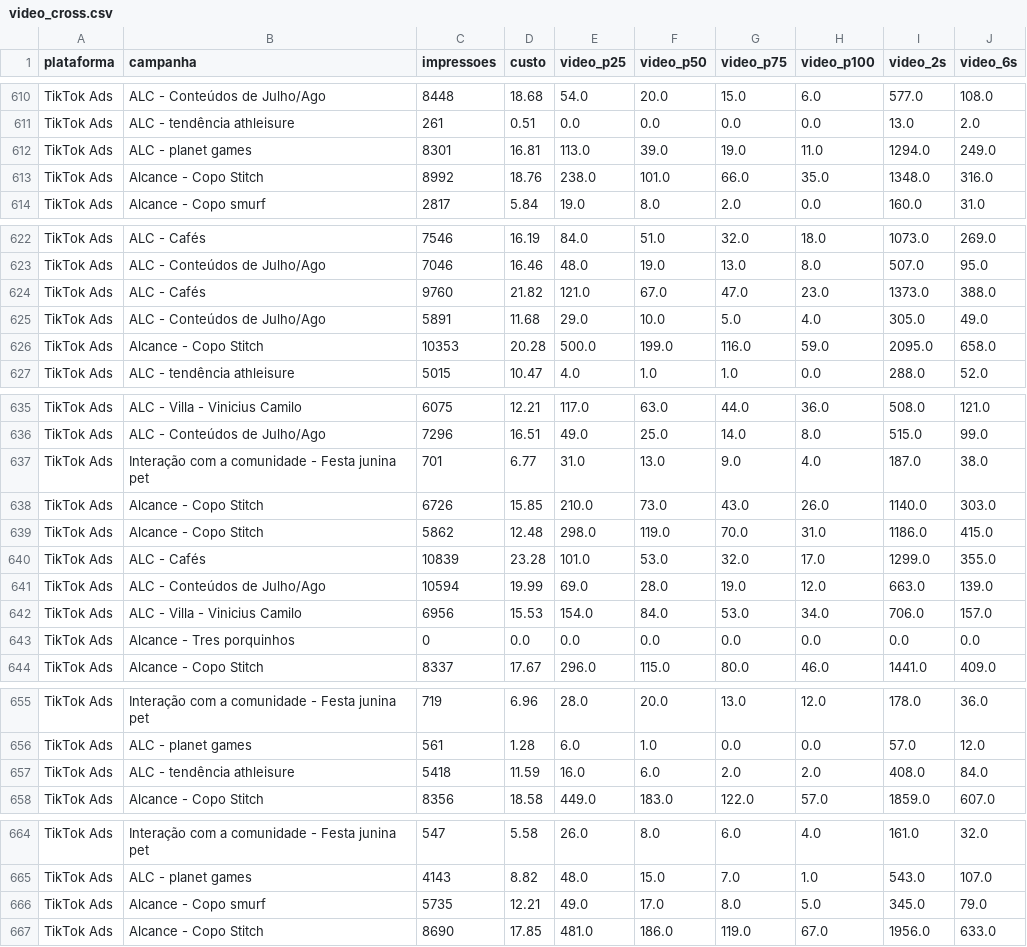
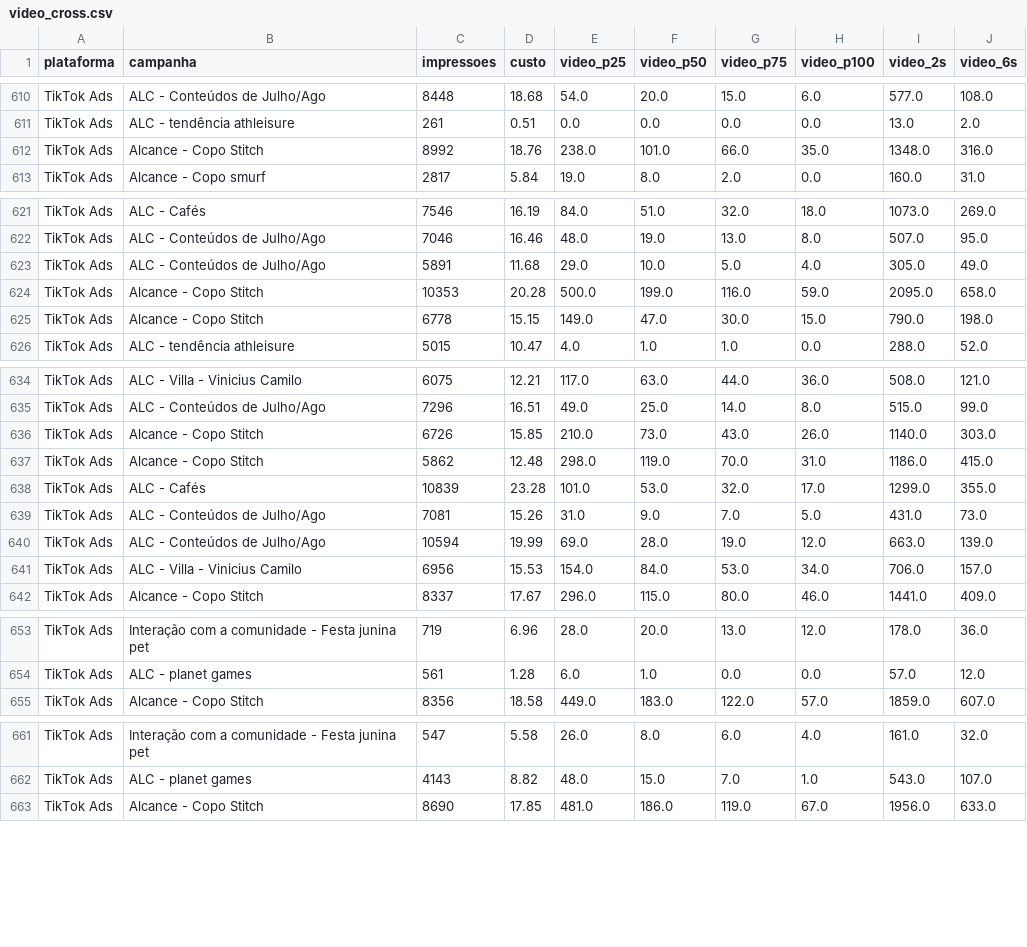
Before and after one commit to carlosgravi/dashboard-media-monitoring, a CSV file: Dados/Consolidado/video_cross.csv, drawn as a sheet; only a part is shown, gaps mark what is left out; the diff covers the shown part only.

```diff
--- a/Dados/Consolidado/video_cross.csv
+++ b/Dados/Consolidado/video_cross.csv
@@ -611,3 +611,2 @@ TikTok Ads,ALC - Conteúdos  de Julho/Ago ,8448,18.68,54.0,20.0,15.0,6.0,577.0,1
 TikTok Ads,ALC -  tendência athleisure ,261,0.51,0.0,0.0,0.0,0.0,13.0,2.0
-TikTok Ads,ALC - planet games,8301,16.81,113.0,39.0,19.0,11.0,1294.0,249.0
 TikTok Ads,Alcance - Copo Stitch ,8992,18.76,238.0,101.0,66.0,35.0,1348.0,316.0
@@ -623,5 +622,5 @@ TikTok Ads,ALC - Cafés ,7546,16.19,84.0,51.0,32.0,18.0,1073.0,269.0
 TikTok Ads,ALC - Conteúdos  de Julho/Ago ,7046,16.46,48.0,19.0,13.0,8.0,507.0,95.0
-TikTok Ads,ALC - Cafés ,9760,21.82,121.0,67.0,47.0,23.0,1373.0,388.0
 TikTok Ads,ALC - Conteúdos  de Julho/Ago ,5891,11.68,29.0,10.0,5.0,4.0,305.0,49.0
 TikTok Ads,Alcance - Copo Stitch ,10353,20.28,500.0,199.0,116.0,59.0,2095.0,658.0
+TikTok Ads,Alcance - Copo Stitch ,6778,15.15,149.0,47.0,30.0,15.0,790.0,198.0
 TikTok Ads,ALC -  tendência athleisure ,5015,10.47,4.0,1.0,1.0,0.0,288.0,52.0
@@ -636,3 +635,2 @@ TikTok Ads,ALC - Villa - Vinicius Camilo ,6075,12.21,117.0,63.0,44.0,36.0,508.0,
 TikTok Ads,ALC - Conteúdos  de Julho/Ago ,7296,16.51,49.0,25.0,14.0,8.0,515.0,99.0
-TikTok Ads,Interação com a comunidade - Festa junina pet,701,6.77,31.0,13.0,9.0,4.0,187.0,38.0
 TikTok Ads,Alcance - Copo Stitch ,6726,15.85,210.0,73.0,43.0,26.0,1140.0,303.0
@@ -640,5 +638,5 @@ TikTok Ads,Alcance - Copo Stitch ,5862,12.48,298.0,119.0,70.0,31.0,1186.0,415.0
 TikTok Ads,ALC - Cafés ,10839,23.28,101.0,53.0,32.0,17.0,1299.0,355.0
+TikTok Ads,ALC - Conteúdos  de Julho/Ago ,7081,15.26,31.0,9.0,7.0,5.0,431.0,73.0
 TikTok Ads,ALC - Conteúdos  de Julho/Ago ,10594,19.99,69.0,28.0,19.0,12.0,663.0,139.0
 TikTok Ads,ALC - Villa - Vinicius Camilo ,6956,15.53,154.0,84.0,53.0,34.0,706.0,157.0
-TikTok Ads,Alcance - Tres porquinhos ,0,0.0,0.0,0.0,0.0,0.0,0.0,0.0
 TikTok Ads,Alcance - Copo Stitch ,8337,17.67,296.0,115.0,80.0,46.0,1441.0,409.0
@@ -656,3 +654,2 @@ TikTok Ads,Interação com a comunidade - Festa junina pet,719,6.96,28.0,20.0,13
 TikTok Ads,ALC - planet games,561,1.28,6.0,1.0,0.0,0.0,57.0,12.0
-TikTok Ads,ALC -  tendência athleisure ,5418,11.59,16.0,6.0,2.0,2.0,408.0,84.0
 TikTok Ads,Alcance - Copo Stitch ,8356,18.58,449.0,183.0,122.0,57.0,1859.0,607.0
@@ -665,3 +662,2 @@ TikTok Ads,Interação com a comunidade - Festa junina pet,547,5.58,26.0,8.0,6.0
 TikTok Ads,ALC - planet games,4143,8.82,48.0,15.0,7.0,1.0,543.0,107.0
-TikTok Ads,Alcance - Copo smurf ,5735,12.21,49.0,17.0,8.0,5.0,345.0,79.0
 TikTok Ads,Alcance - Copo Stitch ,8690,17.85,481.0,186.0,119.0,67.0,1956.0,633.0
```
Also changed, not shown: 1 removed row and 76 moved rows elsewhere in this file, Dados/Google_Ads/alcance_frequencia.csv, Dados/TikTok_Ads/adgroup_diario.csv, 44 other files.
